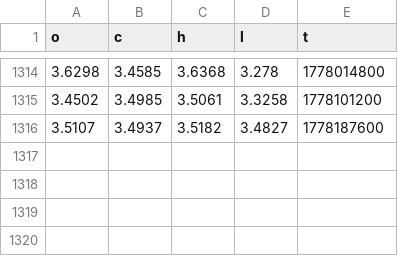
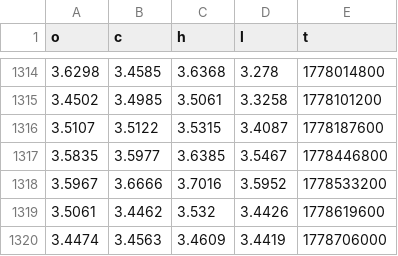
Before and after one commit to evan7646-cloud/Download_Gate_Gasoline_price, a CSV file: gate_tradfi_gas_1d.csv, drawn as a sheet; only a part is shown, gaps mark what is left out.

```diff
--- a/gate_tradfi_gas_1d.csv
+++ b/gate_tradfi_gas_1d.csv
@@ -1315,2 +1315,6 @@ o,c,h,l,t
 3.4502,3.4985,3.5061,3.3258,1778101200
-3.5107,3.4937,3.5182,3.4827,1778187600
+3.5107,3.5122,3.5315,3.4087,1778187600
+3.5835,3.5977,3.6385,3.5467,1778446800
+3.5967,3.6666,3.7016,3.5952,1778533200
+3.5061,3.4462,3.532,3.4426,1778619600
+3.4474,3.4563,3.4609,3.4419,1778706000
```
Also changed, not shown: gate_tradfi_gas_15m.csv, gate_tradfi_gas_15m_final.csv, 6 other files.
